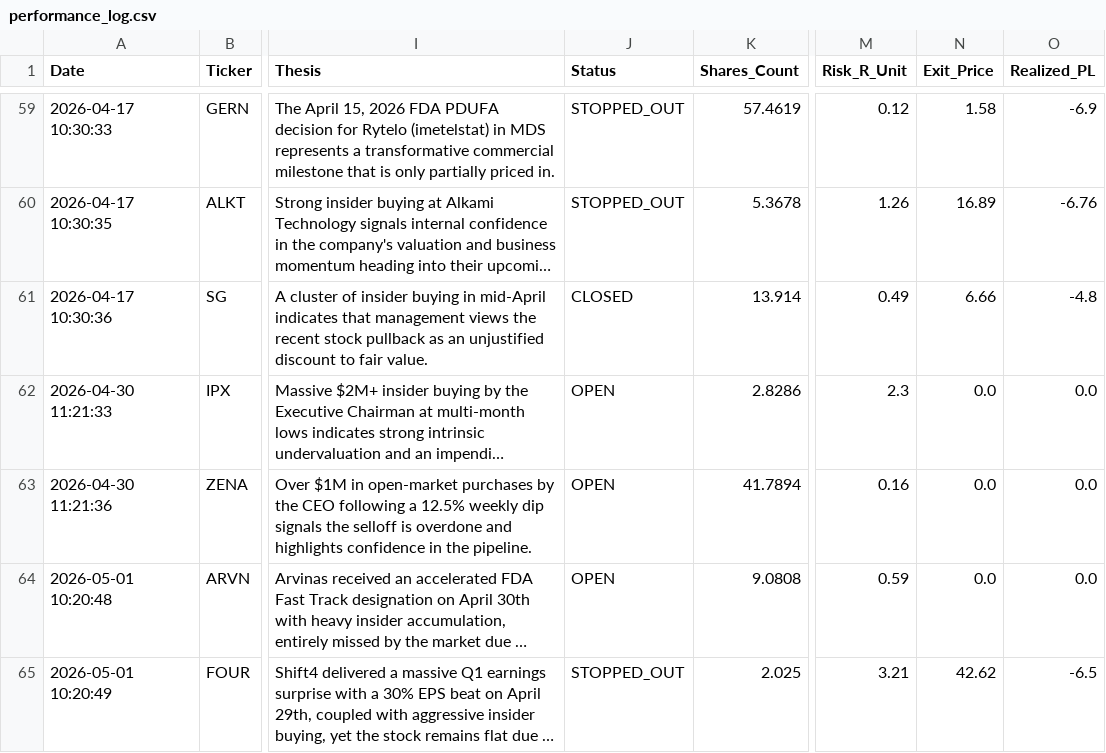
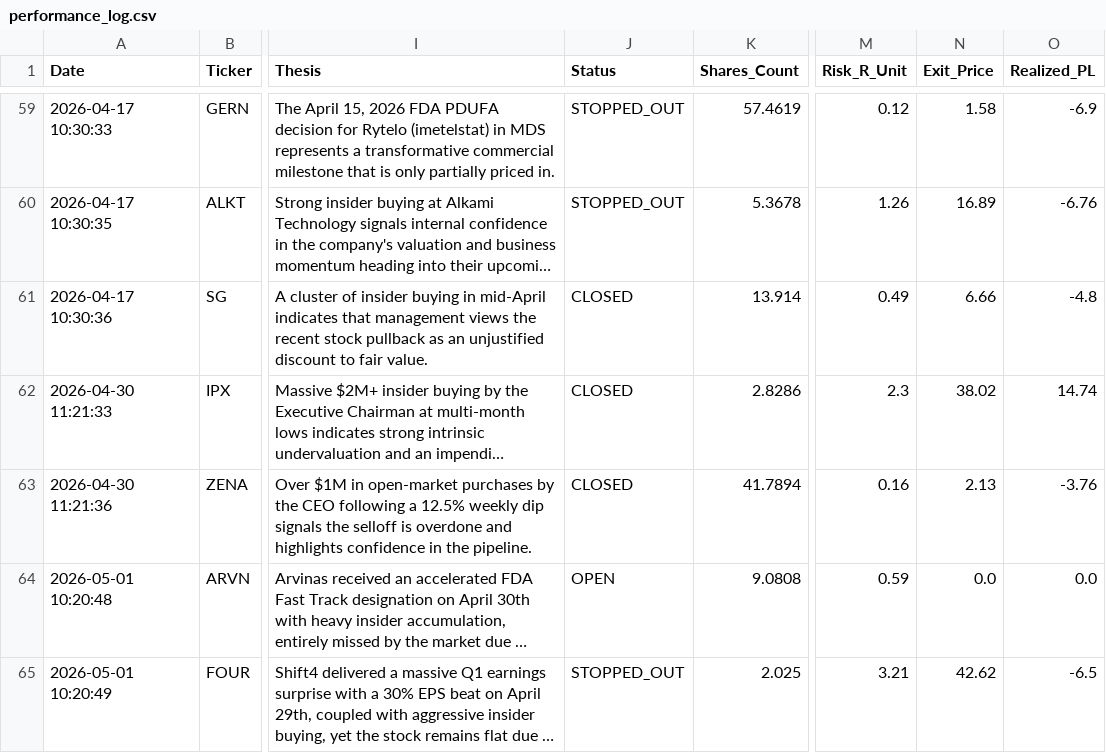
Before and after one commit to Alesiobarquin/stock-scout, a CSV file: data/performance_log.csv, drawn as a sheet; only a part is shown, gaps mark what is left out; long unchanged cells end in …; the diff names each change by its address in the sheet, - before the commit and + after, or states it on an @@ line.

Commit message:
Automated Data Update: 2026-05-07 15:33

```diff
--- a/data/performance_log.csv
+++ b/data/performance_log.csv
-J62:J63 (Status): OPEN
+J62:J63 (Status): CLOSED
-N62 (Exit_Price): 0.0
+N62 (Exit_Price): 38.02
-O62 (Realized_PL): 0.0
+O62 (Realized_PL): 14.74
-N63 (Exit_Price): 0.0
+N63 (Exit_Price): 2.13
-O63 (Realized_PL): 0.0
+O63 (Realized_PL): -3.76
```
